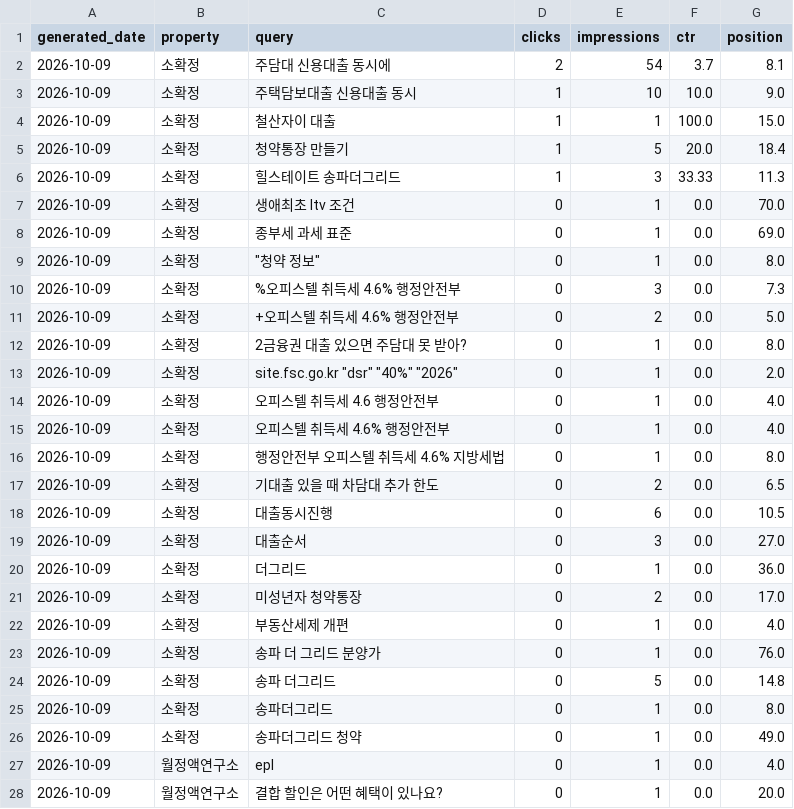
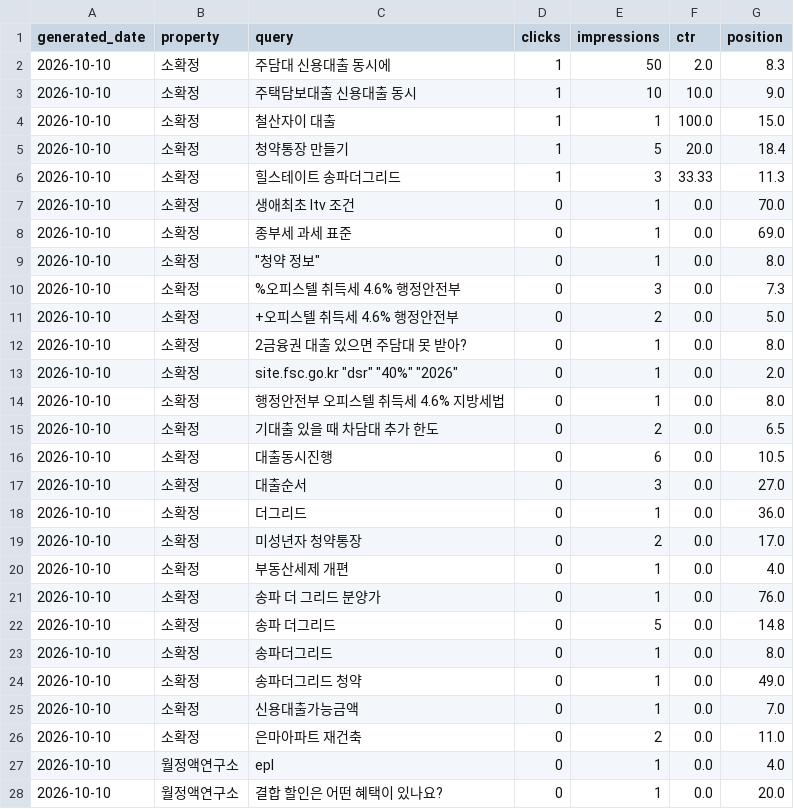
Before and after one commit to shincool/blog-seo-dashboard, a CSV file: results/top_queries.csv, drawn as a sheet; only a part is shown; the diff covers the shown part only.

```diff
--- a/results/top_queries.csv
+++ b/results/top_queries.csv
@@ -1,28 +1,28 @@
 generated_date,property,query,clicks,impressions,ctr,position
-2026-10-09,소확정,주담대 신용대출 동시에,2,54,3.7,8.1
-2026-10-09,소확정,주택담보대출 신용대출 동시,1,10,10.0,9.0
-2026-10-09,소확정,철산자이 대출,1,1,100.0,15.0
-2026-10-09,소확정,청약통장 만들기,1,5,20.0,18.4
-2026-10-09,소확정,힐스테이트 송파더그리드,1,3,33.33,11.3
-2026-10-09,소확정,생애최초 ltv 조건,0,1,0.0,70.0
-2026-10-09,소확정,종부세 과세 표준,0,1,0.0,69.0
-2026-10-09,소확정,"""청약 정보""",0,1,0.0,8.0
-2026-10-09,소확정,%오피스텔 취득세 4.6% 행정안전부,0,3,0.0,7.3
-2026-10-09,소확정,+오피스텔 취득세 4.6% 행정안전부,0,2,0.0,5.0
-2026-10-09,소확정,2금융권 대출 있으면 주담대 못 받아?,0,1,0.0,8.0
-2026-10-09,소확정,"site.fsc.go.kr ""dsr"" ""40%"" ""2026""",0,1,0.0,2.0
-2026-10-09,소확정,오피스텔 취득세 4.6 행정안전부,0,1,0.0,4.0
-2026-10-09,소확정,오피스텔 취득세 4.6% 행정안전부,0,1,0.0,4.0
-2026-10-09,소확정,행정안전부 오피스텔 취득세 4.6% 지방세법,0,1,0.0,8.0
-2026-10-09,소확정,기대출 있을 때 차담대 추가 한도,0,2,0.0,6.5
-2026-10-09,소확정,대출동시진행,0,6,0.0,10.5
-2026-10-09,소확정,대출순서,0,3,0.0,27.0
-2026-10-09,소확정,더그리드,0,1,0.0,36.0
-2026-10-09,소확정,미성년자 청약통장,0,2,0.0,17.0
-2026-10-09,소확정,부동산세제 개편,0,1,0.0,4.0
-2026-10-09,소확정,송파 더 그리드 분양가,0,1,0.0,76.0
-2026-10-09,소확정,송파 더그리드,0,5,0.0,14.8
-2026-10-09,소확정,송파더그리드,0,1,0.0,8.0
-2026-10-09,소확정,송파더그리드 청약,0,1,0.0,49.0
-2026-10-09,월정액연구소,epl,0,1,0.0,4.0
-2026-10-09,월정액연구소,결합 할인은 어떤 혜택이 있나요?,0,1,0.0,20.0
+2026-10-10,소확정,주담대 신용대출 동시에,1,50,2.0,8.3
+2026-10-10,소확정,주택담보대출 신용대출 동시,1,10,10.0,9.0
+2026-10-10,소확정,철산자이 대출,1,1,100.0,15.0
+2026-10-10,소확정,청약통장 만들기,1,5,20.0,18.4
+2026-10-10,소확정,힐스테이트 송파더그리드,1,3,33.33,11.3
+2026-10-10,소확정,생애최초 ltv 조건,0,1,0.0,70.0
+2026-10-10,소확정,종부세 과세 표준,0,1,0.0,69.0
+2026-10-10,소확정,"""청약 정보""",0,1,0.0,8.0
+2026-10-10,소확정,%오피스텔 취득세 4.6% 행정안전부,0,3,0.0,7.3
+2026-10-10,소확정,+오피스텔 취득세 4.6% 행정안전부,0,2,0.0,5.0
+2026-10-10,소확정,2금융권 대출 있으면 주담대 못 받아?,0,1,0.0,8.0
+2026-10-10,소확정,"site.fsc.go.kr ""dsr"" ""40%"" ""2026""",0,1,0.0,2.0
+2026-10-10,소확정,행정안전부 오피스텔 취득세 4.6% 지방세법,0,1,0.0,8.0
+2026-10-10,소확정,기대출 있을 때 차담대 추가 한도,0,2,0.0,6.5
+2026-10-10,소확정,대출동시진행,0,6,0.0,10.5
+2026-10-10,소확정,대출순서,0,3,0.0,27.0
+2026-10-10,소확정,더그리드,0,1,0.0,36.0
+2026-10-10,소확정,미성년자 청약통장,0,2,0.0,17.0
+2026-10-10,소확정,부동산세제 개편,0,1,0.0,4.0
+2026-10-10,소확정,송파 더 그리드 분양가,0,1,0.0,76.0
+2026-10-10,소확정,송파 더그리드,0,5,0.0,14.8
+2026-10-10,소확정,송파더그리드,0,1,0.0,8.0
+2026-10-10,소확정,송파더그리드 청약,0,1,0.0,49.0
+2026-10-10,소확정,신용대출가능금액,0,1,0.0,7.0
+2026-10-10,소확정,은마아파트 재건축,0,2,0.0,11.0
+2026-10-10,월정액연구소,epl,0,1,0.0,4.0
+2026-10-10,월정액연구소,결합 할인은 어떤 혜택이 있나요?,0,1,0.0,20.0
```
Also changed, not shown: 1 removed row and 35 edited cells elsewhere in this file.
